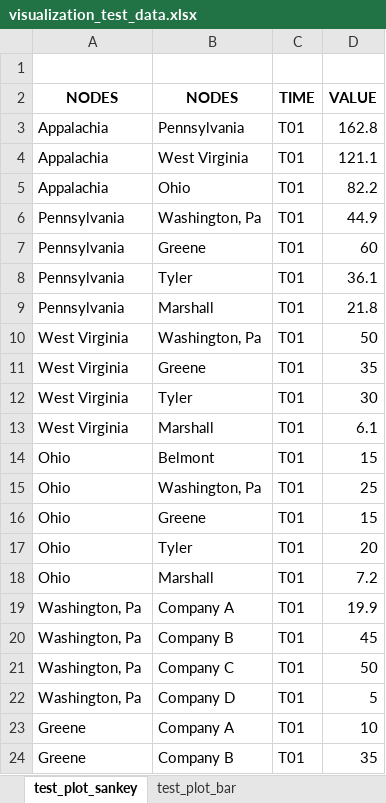
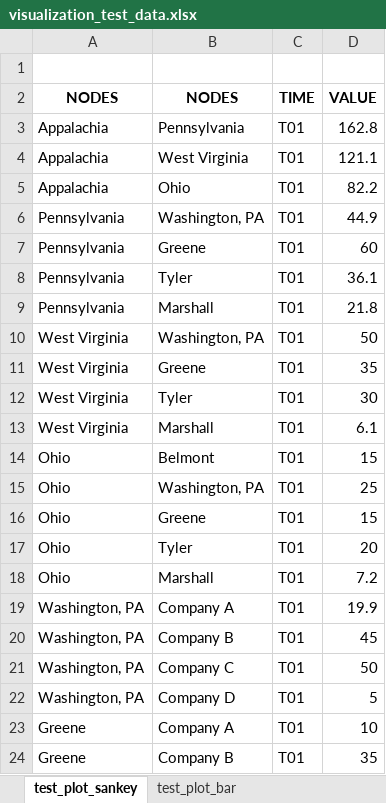
Before and after one commit to project-pareto/project-pareto, an Excel workbook: pareto/case_studies/visualization_test_data.xlsx, sheet test_plot_sankey, drawn as a sheet; only a part is shown; values as stored, in another font and other column widths than the file's, no borders; the diff covers the shown part only; the diff names each change by its address in the sheet, - before the commit and + after, or states it on an @@ line.

Commit message:
updating test data

```diff
--- a/pareto/case_studies/visualization_test_data.xlsx (sheet test_plot_sankey)
+++ b/pareto/case_studies/visualization_test_data.xlsx (sheet test_plot_sankey)
-B6: Washington, Pa
+B6: Washington, PA
-B10: Washington, Pa
+B10: Washington, PA
-B15: Washington, Pa
+B15: Washington, PA
-A19:A22: Washington, Pa
+A19:A22: Washington, PA
```
Also changed, not shown: 7 edited cells elsewhere in this sheet.
